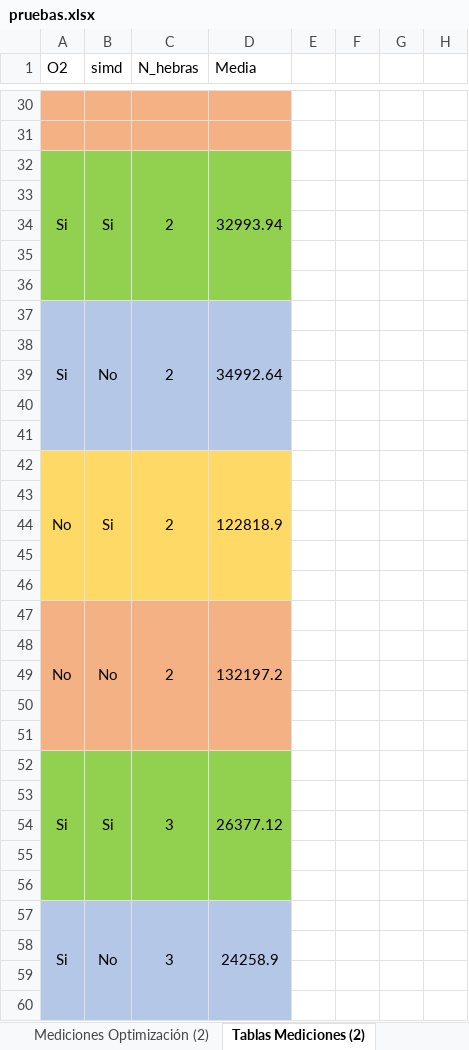
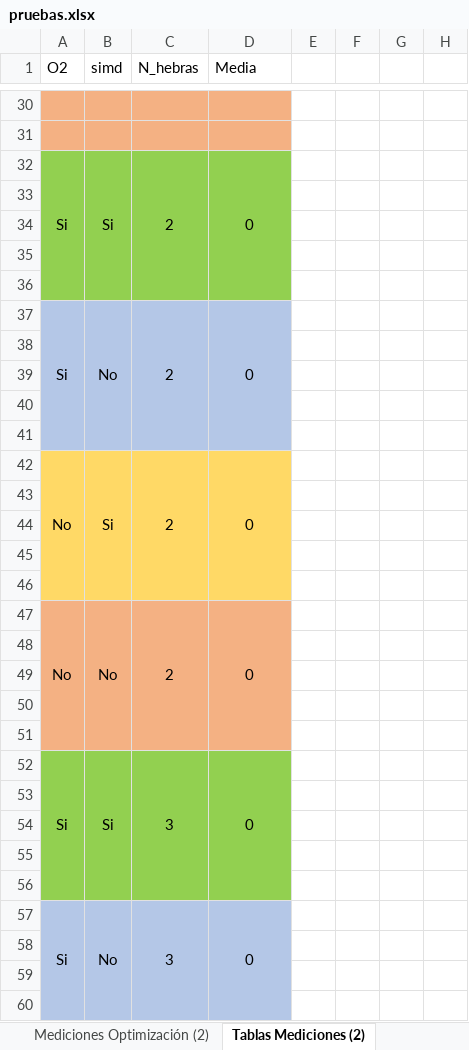
Before and after one commit to susolr/pso, an Excel workbook: data/pruebas.xlsx, sheet Tablas Mediciones (2), drawn as a sheet; only a part is shown, gaps mark what is left out; values as stored, in another font and other column widths than the file's, no borders; charts and pictures not drawn; the diff covers the shown part only; the diff names each change by its address in the sheet, - before the commit and + after, or states it on an @@ line.

Commit message:
Preparando segunda ronda de mediciones

```diff
--- a/data/pruebas.xlsx (sheet Tablas Mediciones (2))
+++ b/data/pruebas.xlsx (sheet Tablas Mediciones (2))
-D32 (Media): 32993.94
+D32 (Media): 0
-D37 (Media): 34992.64
+D37 (Media): 0
-D42 (Media): 122818.9
+D42 (Media): 0
-D47 (Media): 132197.2
+D47 (Media): 0
-D52 (Media): 26377.12
+D52 (Media): 0
-D57 (Media): 24258.9
+D57 (Media): 0
```
Also changed, not shown: 6 added rows, 6 removed rows and 27 edited cells elsewhere in this sheet, sheet Mediciones Optimización (2), hidden cells, charts or pictures, 1 other file.
